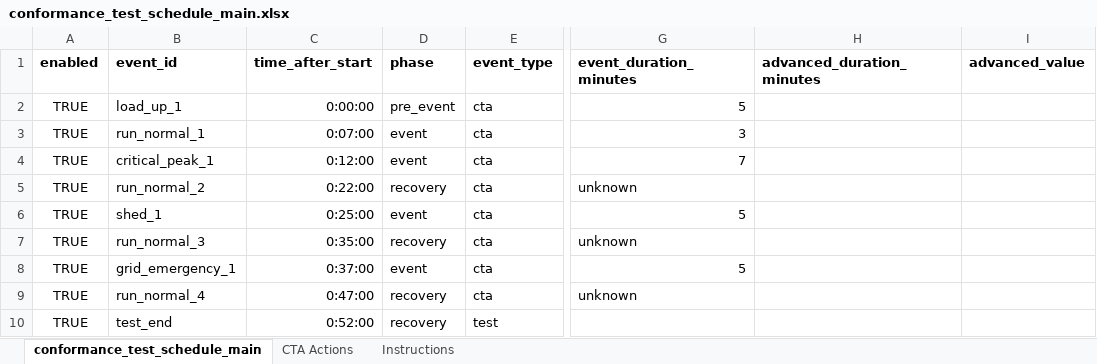
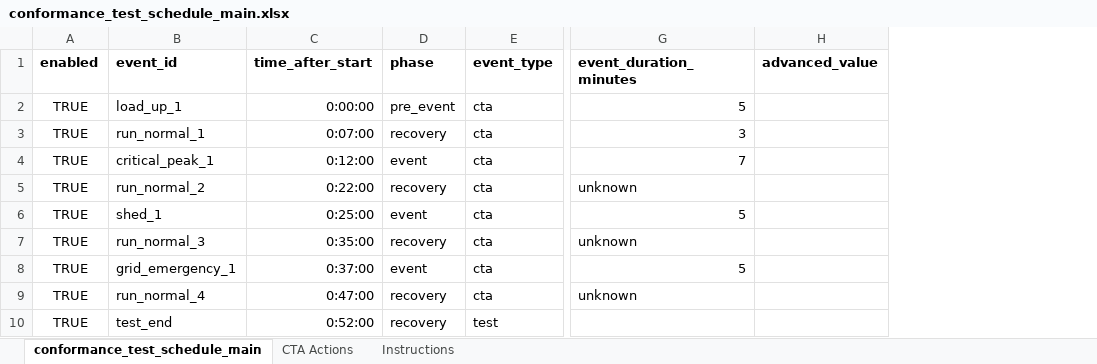
Before and after one commit to PortlandStatePowerLab/conformance_testing_team, an Excel workbook: software/conformance_test_schedule_main.xlsx, sheet conformance_test_schedule_main, drawn as a sheet; only a part is shown, gaps mark what is left out; values as stored, in another font and other column widths than the file's, no borders; the diff names each change by its address in the sheet, - before the commit and + after, or states it on an @@ line.

Commit message:
fix scheduler columns and data validation and protect worksheet as well as create a makefile

```diff
--- a/software/conformance_test_schedule_main.xlsx (sheet conformance_test_schedule_main)
+++ b/software/conformance_test_schedule_main.xlsx (sheet conformance_test_schedule_main)
-column H (advanced_duration_minutes), empty
-D3 (phase): event
+D3 (phase): recovery
```
Also changed, not shown: 7 other files.
